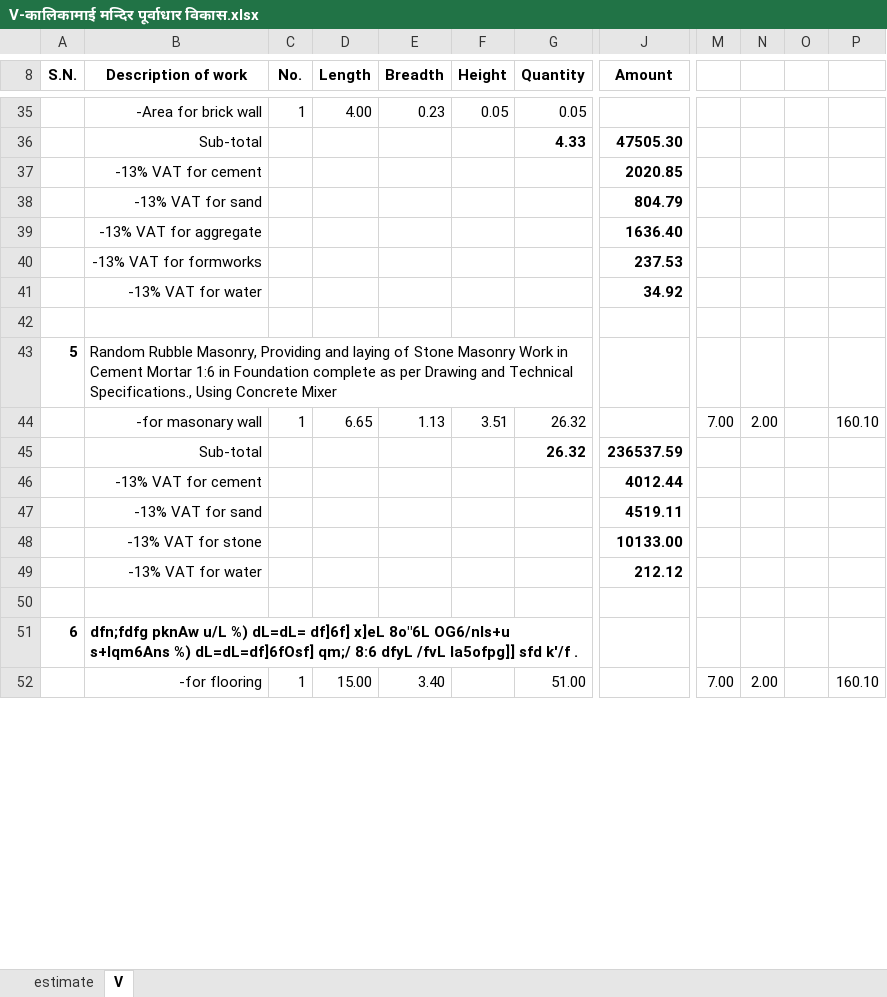
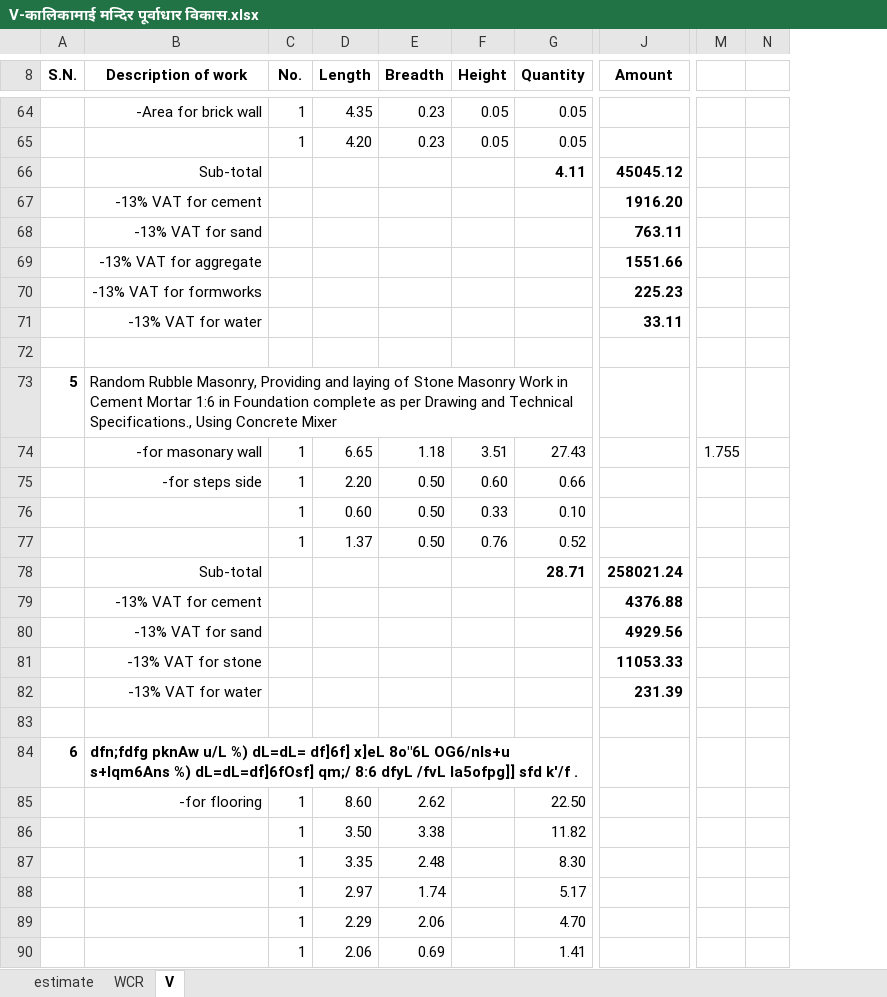
Before and after one commit to suwalcrystal/ward1, an Excel workbook: बजेट माग estimate/नगर बजेट estimate/कालिकामाई मन्दिर पूर्वाधार विकास/V-कालिकामाई मन्दिर पूर्वाधार विकास.xlsx, sheet V, drawn as a sheet; only a part is shown, gaps mark what is left out; values as stored, in another font and other column widths than the file's, no borders; removed rows and columns are numbered as before the commit, all else as after; rows hold the shown columns only; the diff covers the shown part only; the diff names each change by its address in the sheet, - before the commit and + after, or states it on an @@ line.

```diff
--- a/बजेट माग estimate/नगर बजेट estimate/कालिकामाई मन्दिर पूर्वाधार विकास/V-कालिकामाई मन्दिर पूर्वाधार विकास.xlsx (sheet V)
+++ b/बजेट माग estimate/नगर बजेट estimate/कालिकामाई मन्दिर पूर्वाधार विकास/V-कालिकामाई मन्दिर पूर्वाधार विकास.xlsx (sheet V)
+sheet tab: WCR
-column M, rows 44-52: 7.00 |  |  |  |  |  |  |  | 7.00
-column N, rows 44-52: 2.00 |  |  |  |  |  |  |  | 2.00
-column O, empty
-column P, rows 44-52: 160.10 |  |  |  |  |  |  |  | 160.10
+column M, row 74: 1.755
+column N, empty
-D64 (Length): 4.00
+D64 (Length): 4.35
+row 65:  |  | 1 | 4.20 | 0.23 | 0.05 | 0.05
-G66 (Quantity): 4.33
+G66 (Quantity): 4.11
-J66 (Amount): 47505.30
+J66 (Amount): 45045.12
-J67 (Amount): 2020.85
+J67 (Amount): 1916.20
-J68 (Amount): 804.79
+J68 (Amount): 763.11
-J69 (Amount): 1636.40
+J69 (Amount): 1551.66
-J70 (Amount): 237.53
+J70 (Amount): 225.23
-J71 (Amount): 34.92
+J71 (Amount): 33.11
-E74 (Breadth): 1.13
+E74 (Breadth): 1.18
-G74 (Quantity): 26.32
+G74 (Quantity): 27.43
+row 75:  | -for steps side | 1 | 2.20 | 0.50 | 0.60 | 0.66
+row 76:  |  | 1 | 0.60 | 0.50 | 0.33 | 0.10
+row 77:  |  | 1 | 1.37 | 0.50 | 0.76 | 0.52
-G78 (Quantity): 26.32
+G78 (Quantity): 28.71
-J78 (Amount): 236537.59
+J78 (Amount): 258021.24
-J79 (Amount): 4012.44
+J79 (Amount): 4376.88
-J80 (Amount): 4519.11
+J80 (Amount): 4929.56
-J81 (Amount): 10133.00
+J81 (Amount): 11053.33
-J82 (Amount): 212.12
+J82 (Amount): 231.39
-D85 (Length): 15.00
+D85 (Length): 8.60
-E85 (Breadth): 3.40
+E85 (Breadth): 2.62
-G85 (Quantity): 51.00
+G85 (Quantity): 22.50
+row 86:  |  | 1 | 3.50 | 3.38 |  | 11.82
+row 87:  |  | 1 | 3.35 | 2.48 |  | 8.30
+row 88:  |  | 1 | 2.97 | 1.74 |  | 5.17
+row 89:  |  | 1 | 2.29 | 2.06 |  | 4.70
+row 90:  |  | 1 | 2.06 | 0.69 |  | 1.41
```
Also changed, not shown: 35 added rows, 4 removed rows and 69 edited cells elsewhere in this sheet, formulas that keep their value.
